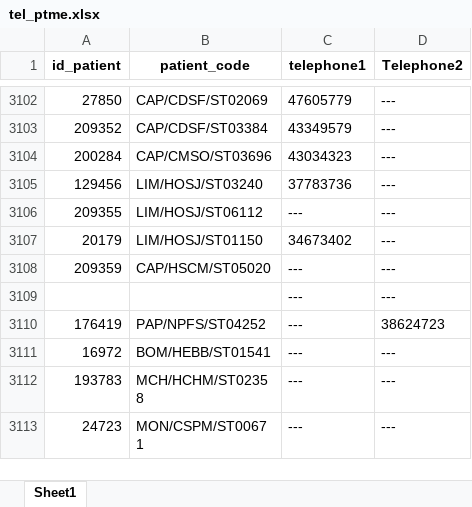
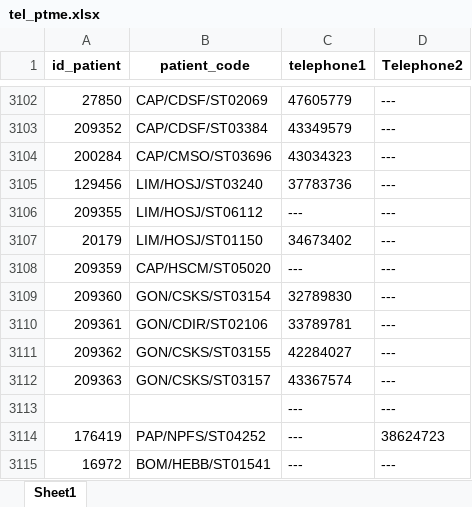
Before and after one commit to MMasson1988/caris-dashboard-app, an Excel workbook: tel_ptme.xlsx, sheet Sheet1, drawn as a sheet; only a part is shown, gaps mark what is left out; the shorter side is filled out with more unchanged rows; values as stored, in another font and other column widths than the file's, no borders; the diff names each change by its address in the sheet, - before the commit and + after, or states it on an @@ line.

```diff
--- a/tel_ptme.xlsx (sheet Sheet1)
+++ b/tel_ptme.xlsx (sheet Sheet1)
+row 3109: 209360 | GON/CSKS/ST03154 | 32789830 | ---
+row 3110: 209361 | GON/CDIR/ST02106 | 33789781 | ---
+row 3111: 209362 | GON/CSKS/ST03155 | 42284027 | ---
+row 3112: 209363 | GON/CSKS/ST03157 | 43367574 | ---
```
Also changed, not shown: TX_CURR.xlsx, ajout_comptage.xlsx, 41 other files.
